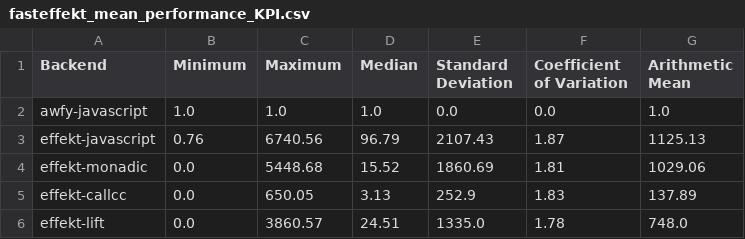
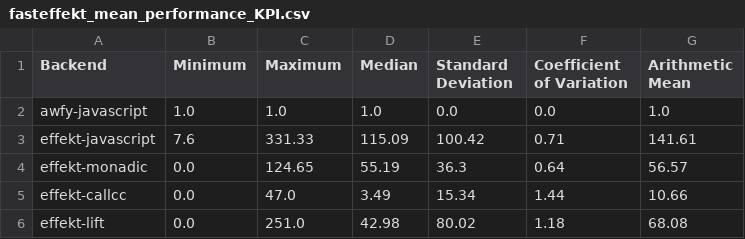
Before and after one commit to IR0NSIGHT/fasteffekt, a CSV file: fasteffekt_mean_performance_KPI.csv, drawn as a sheet.

```diff
--- a/fasteffekt_mean_performance_KPI.csv
+++ b/fasteffekt_mean_performance_KPI.csv
@@ -2,5 +2,5 @@ Backend,Minimum,Maximum,Median,Standard Deviation,Coefficient of Variation,Arith
 awfy-javascript,1.0,1.0,1.0,0.0,0.0,1.0
-effekt-javascript,0.76,6740.56,96.79,2107.43,1.87,1125.13
-effekt-monadic,0.0,5448.68,15.52,1860.69,1.81,1029.06
-effekt-callcc,0.0,650.05,3.13,252.9,1.83,137.89
-effekt-lift,0.0,3860.57,24.51,1335.0,1.78,748.0
+effekt-javascript,7.6,331.33,115.09,100.42,0.71,141.61
+effekt-monadic,0.0,124.65,55.19,36.3,0.64,56.57
+effekt-callcc,0.0,47.0,3.49,15.34,1.44,10.66
+effekt-lift,0.0,251.0,42.98,80.02,1.18,68.08
```
Also changed, not shown: fasteffekt_mean_performance_by_benchmark.csv, 3 other files.
